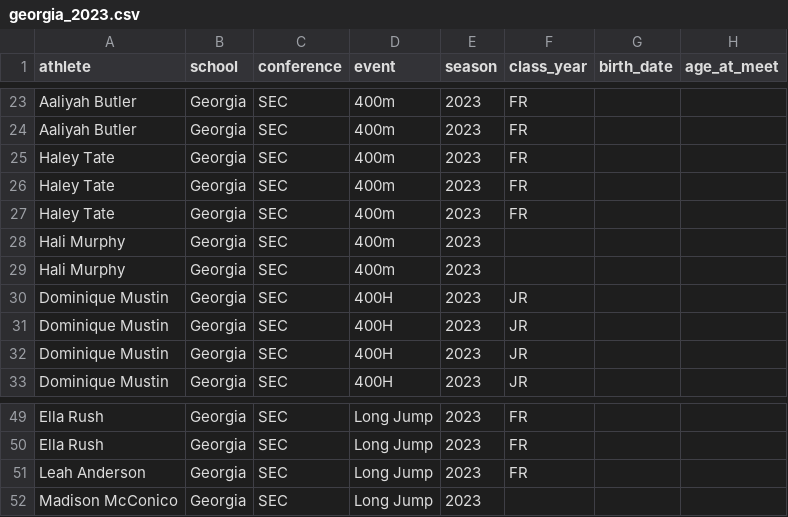
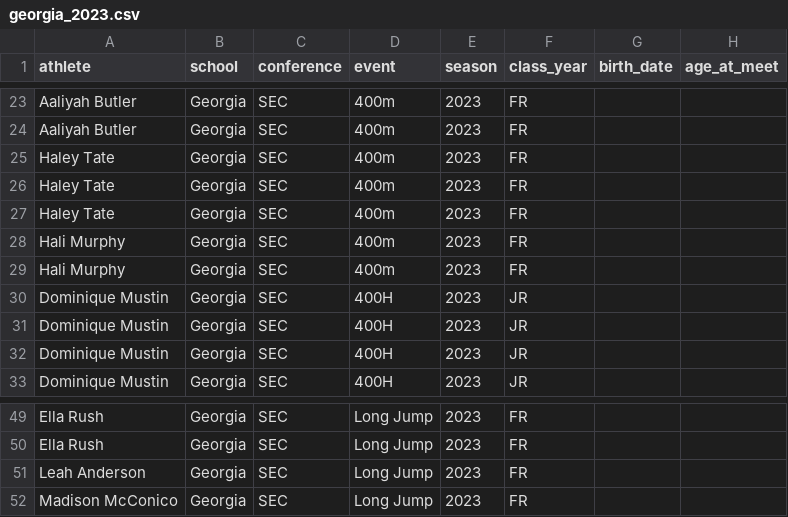
Before and after one commit to jaiamcgee/collegetrackperformances, a CSV file: data/raw/georgia_2023.csv, drawn as a sheet; only a part is shown, gaps mark what is left out; the diff names each change by its address in the sheet, - before the commit and + after, or states it on an @@ line.

Commit message:
Finalize SEC 2023 dataset

```diff
--- a/data/raw/georgia_2023.csv
+++ b/data/raw/georgia_2023.csv
-F28:F29 (class_year): (empty)
+F28:F29 (class_year): FR
-F52 (class_year): (empty)
+F52 (class_year): FR
```
Also changed, not shown: 1 other file.
